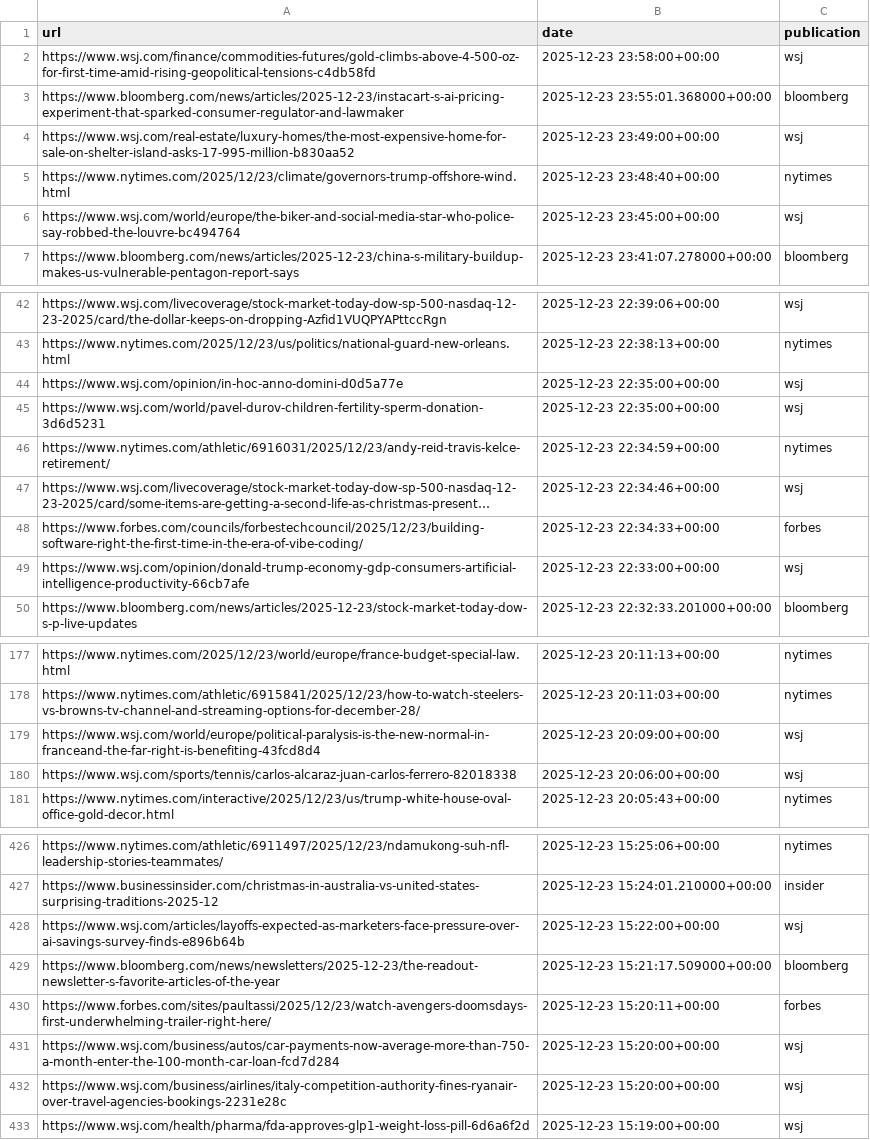
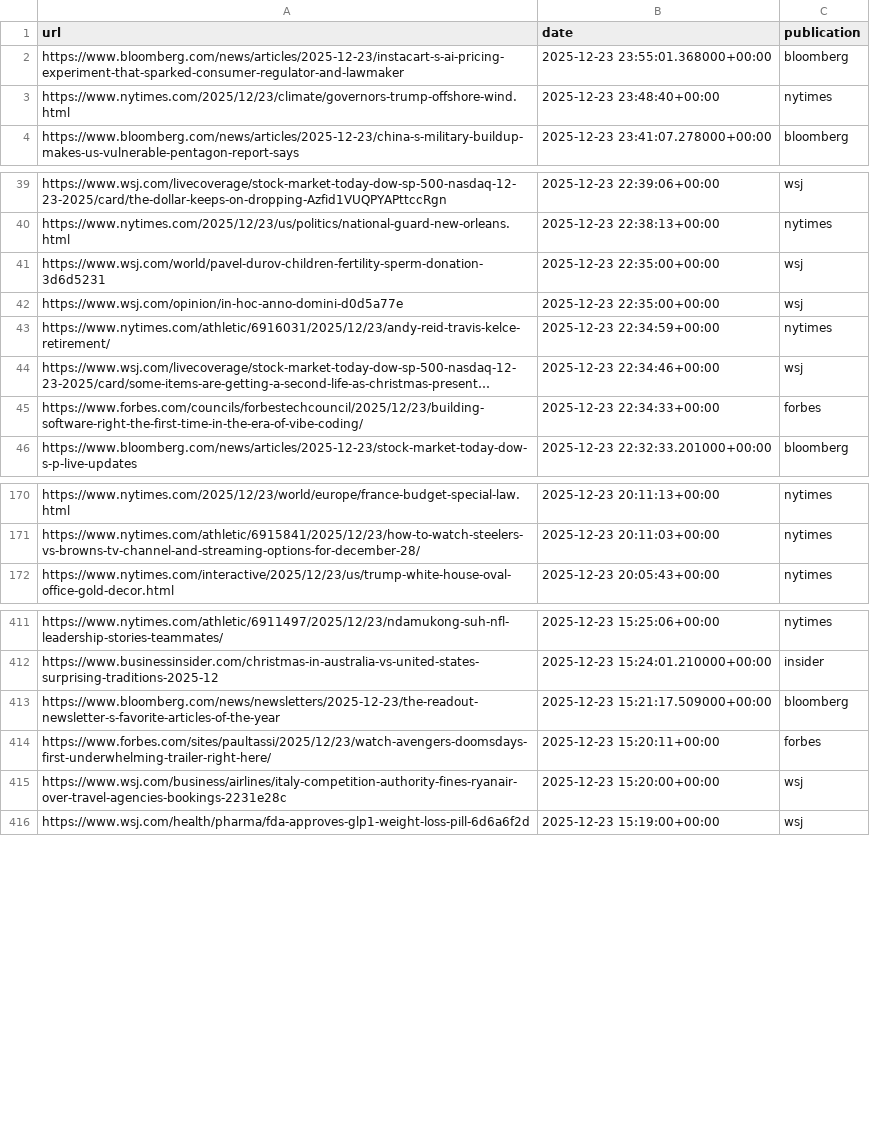
Before and after one commit to seo-detective/sitemap-tracker, a CSV file: data/daily/2025-12-23.csv, drawn as a sheet; only a part is shown, gaps mark what is left out; long unchanged cells end in …; removed rows and columns are numbered as before the commit, all else as after; the diff covers the shown part only; the diff names each change by its address in the sheet, - before the commit and + after, or states it on an @@ line.

```diff
--- a/data/daily/2025-12-23.csv
+++ b/data/daily/2025-12-23.csv
-row 2: https://www.wsj.com/finance/commodities-futures/gold-climbs-above-4-500-oz-for-first-time-amid-rising-geopolitical-tensions-c4db58fd | 2025-12-23 23:58:00+00:00 | wsj
-row 4: https://www.wsj.com/real-estate/luxury-homes/the-most-expensive-home-for-sale-on-shelter-island-asks-17-995-million-b830aa52 | 2025-12-23 23:49:00+00:00 | wsj
-row 6: https://www.wsj.com/world/europe/the-biker-and-social-media-star-who-police-say-robbed-the-louvre-bc494764 | 2025-12-23 23:45:00+00:00 | wsj
@@ row 45 moved to row 41: https://www.wsj.com/world/pavel-durov-ch… @@
-row 49: https://www.wsj.com/opinion/donald-trump-economy-gdp-consumers-artificial-intelligence-productivity-66cb7afe | 2025-12-23 22:33:00+00:00 | wsj
-row 179: https://www.wsj.com/world/europe/political-paralysis-is-the-new-normal-in-franceand-the-far-right-is-benefiting-43fcd8d4 | 2025-12-23 20:09:00+00:00 | wsj
-row 180: https://www.wsj.com/sports/tennis/carlos-alcaraz-juan-carlos-ferrero-82018338 | 2025-12-23 20:06:00+00:00 | wsj
-row 428: https://www.wsj.com/articles/layoffs-expected-as-marketers-face-pressure-over-ai-savings-survey-finds-e896b64b | 2025-12-23 15:22:00+00:00 | wsj
-row 431: https://www.wsj.com/business/autos/car-payments-now-average-more-than-750-a-month-enter-the-100-month-car-loan-fcd7d284 | 2025-12-23 15:20:00+00:00 | wsj
```
Also changed, not shown: 15 removed rows elsewhere in this file, 3 other files.
